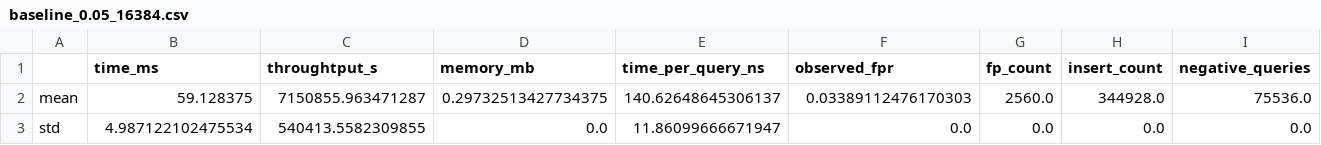
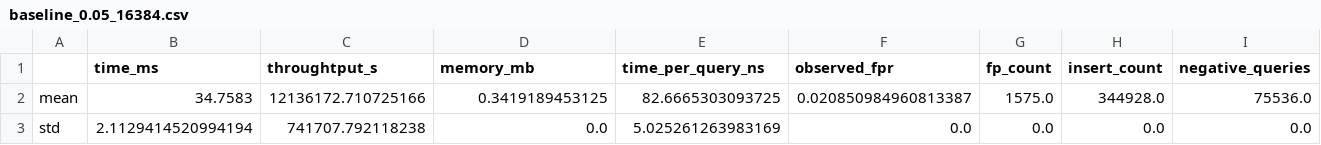
Before and after one commit to hemtilva/learnedBloomFilter, a CSV file: results/baseline_0.05_16384.csv, drawn as a sheet.

```diff
--- a/results/baseline_0.05_16384.csv
+++ b/results/baseline_0.05_16384.csv
@@ -1,3 +1,3 @@
 ,time_ms,throughtput_s,memory_mb,time_per_query_ns,observed_fpr,fp_count,insert_count,negative_queries
-mean,59.128375,7150855.963471287,0.29732513427734375,140.62648645306137,0.03389112476170303,2560.0,344928.0,75536.0
-std,4.987122102475534,540413.5582309855,0.0,11.86099666671947,0.0,0.0,0.0,0.0
+mean,34.7583,12136172.710725166,0.3419189453125,82.6665303093725,0.020850984960813387,1575.0,344928.0,75536.0
+std,2.1129414520994194,741707.792118238,0.0,5.025261263983169,0.0,0.0,0.0,0.0
```
Also changed, not shown: results/baseline_0.01_16384.csv, results/result_0.01_16384.csv, 17 other files.
